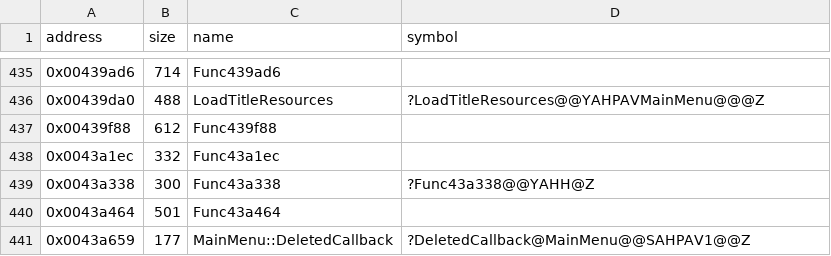
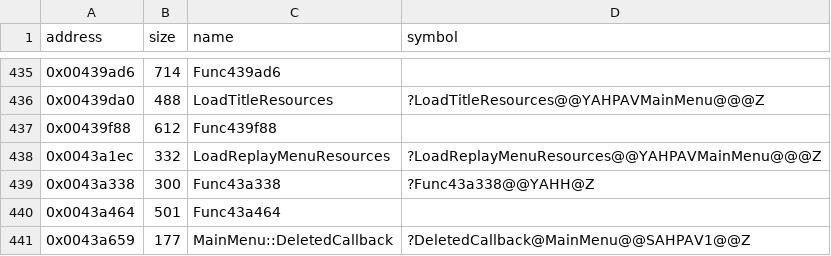
Before and after one commit to Cirno-Labs/th06, a CSV file: config/symbols.csv, drawn as a sheet; only a part is shown, gaps mark what is left out.

Commit message:
Decompile LoadReplayMenuResources (0x43a1ec)

```diff
--- a/config/symbols.csv
+++ b/config/symbols.csv
@@ -437,3 +437,3 @@ address,size,name,symbol
 0x00439f88,612,Func439f88,
-0x0043a1ec,332,Func43a1ec,
+0x0043a1ec,332,LoadReplayMenuResources,?LoadReplayMenuResources@@YAHPAVMainMenu@@@Z
 0x0043a338,300,Func43a338,?Func43a338@@YAHH@Z
```
Also changed, not shown: 3 other files.
